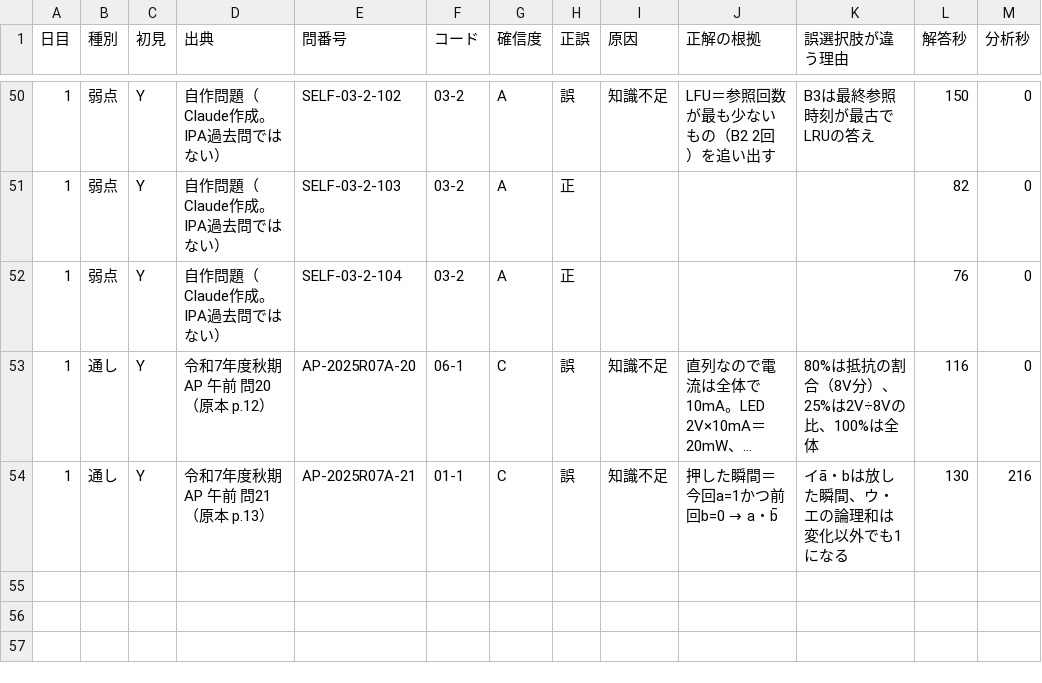
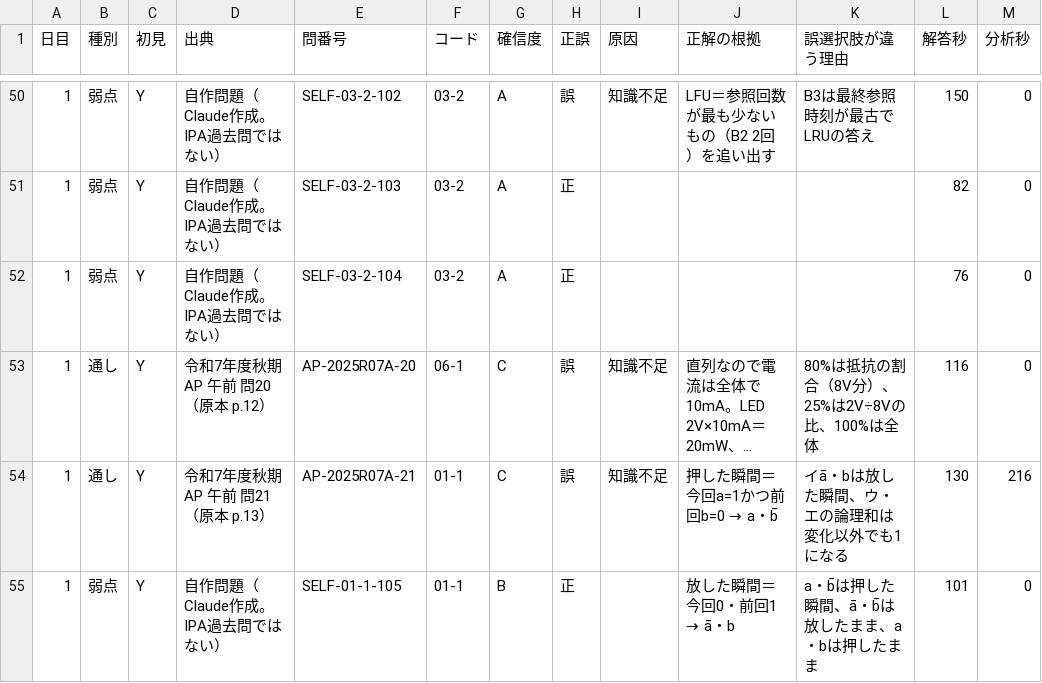
Before and after one commit to yyy19901103-source/4love2forever, a CSV file: data/log_A.csv, drawn as a sheet; only a part is shown, gaps mark what is left out; long unchanged cells end in …; the diff names each change by its address in the sheet, - before the commit and + after, or states it on an @@ line.

```diff
--- a/data/log_A.csv
+++ b/data/log_A.csv
+row 55: 1 | 弱点 | Y | 自作問題（Claude作成。IPA過去問ではない） | SELF-01-1-105 | 01-1 | B | 正 |  | 放した瞬間＝今回0・前回1 → ā・b | a・b̄は押した瞬間、ā・b̄は放したまま、a・bは押したまま | 101 | 0
```
Also changed, not shown: 1 other file.
